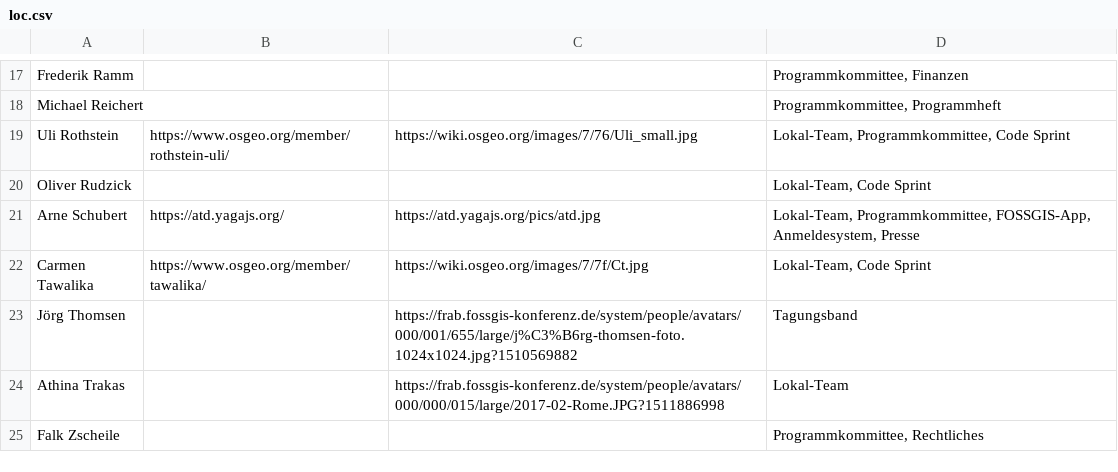
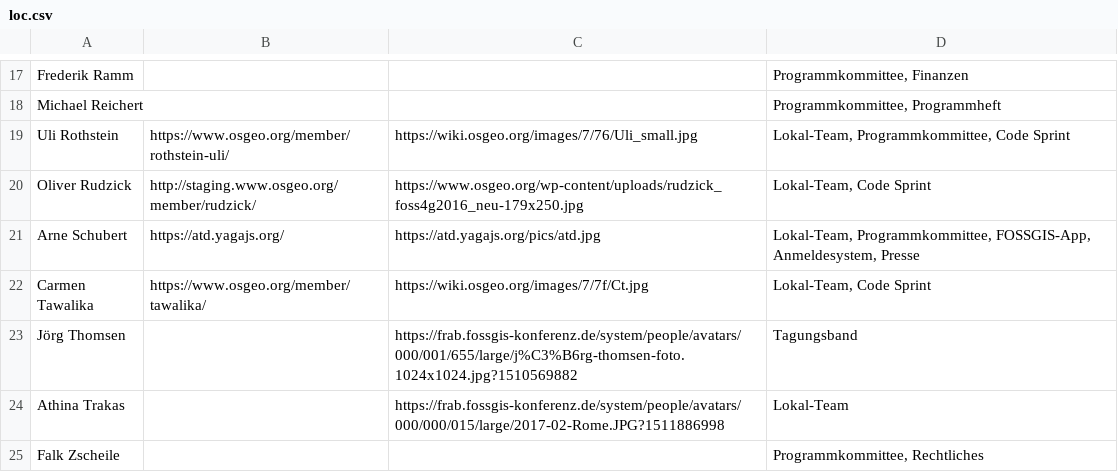
Before and after one commit to fossgis/konferenz-homepage, a CSV file: 2018/loc/loc.csv, drawn as a sheet; only a part is shown, gaps mark what is left out.

Commit message:
olr added link & image

```diff
--- a/2018/loc/loc.csv
+++ b/2018/loc/loc.csv
@@ -19,3 +19,3 @@ Michael Reichert|||Programmkommittee, Programmheft
 Uli Rothstein|https://www.osgeo.org/member/rothstein-uli/|https://wiki.osgeo.org/images/7/76/Uli_small.jpg|Lokal-Team, Programmkommittee, Code Sprint
-Oliver Rudzick|||Lokal-Team, Code Sprint
+Oliver Rudzick|http://staging.www.osgeo.org/member/rudzick/|https://www.osgeo.org/wp-content/uploads/rudzick_foss4g2016_neu-179x250.jpg|Lokal-Team, Code Sprint
 Arne Schubert | https://atd.yagajs.org/  | https://atd.yagajs.org/pics/atd.jpg |  Lokal-Team, Programmkommittee, FOSSGIS-App, Anmeldesystem, Presse
```
